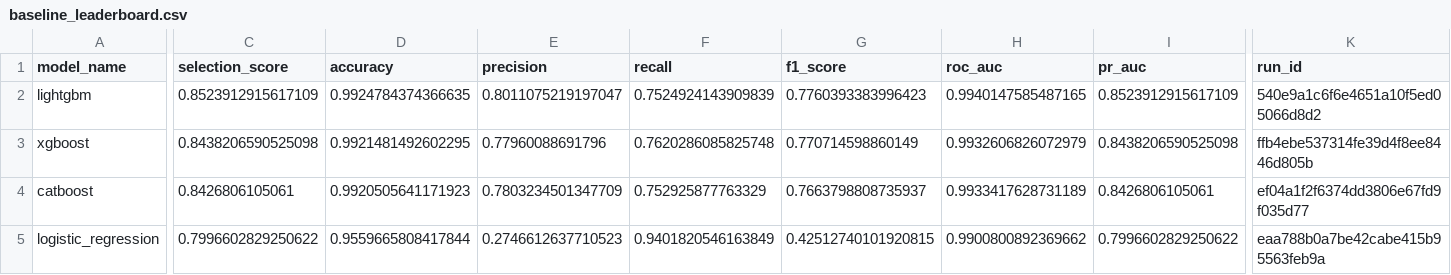
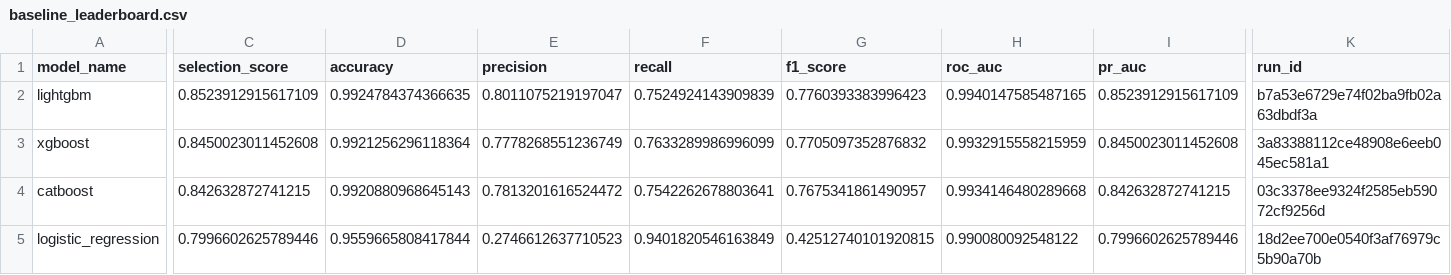
Before and after one commit to huyvietbui1806/mlops-project, a CSV file: reports/training/baseline_leaderboard.csv, drawn as a sheet; only a part is shown, gaps mark what is left out; the diff names each change by its address in the sheet, - before the commit and + after, or states it on an @@ line.

```diff
--- a/reports/training/baseline_leaderboard.csv
+++ b/reports/training/baseline_leaderboard.csv
-K2 (run_id): 540e9a1c6f6e4651a10f5ed05066d8d2
+K2 (run_id): b7a53e6729e74f02ba9fb02a63dbdf3a
-C3 (selection_score): 0.8438206590525098
+C3 (selection_score): 0.8450023011452608
-D3 (accuracy): 0.9921481492602295
+D3 (accuracy): 0.9921256296118364
-E3 (precision): 0.77960088691796
+E3 (precision): 0.7778268551236749
-F3 (recall): 0.7620286085825748
+F3 (recall): 0.7633289986996099
-G3 (f1_score): 0.770714598860149
+G3 (f1_score): 0.7705097352876832
-H3 (roc_auc): 0.9932606826072979
+H3 (roc_auc): 0.9932915558215959
-I3 (pr_auc): 0.8438206590525098
+I3 (pr_auc): 0.8450023011452608
-K3 (run_id): ffb4ebe537314fe39d4f8ee8446d805b
+K3 (run_id): 3a83388112ce48908e6eeb045ec581a1
-C4 (selection_score): 0.8426806105061
+C4 (selection_score): 0.842632872741215
-D4 (accuracy): 0.9920505641171923
+D4 (accuracy): 0.9920880968645143
-E4 (precision): 0.7803234501347709
+E4 (precision): 0.7813201616524472
-F4 (recall): 0.752925877763329
+F4 (recall): 0.7542262678803641
-G4 (f1_score): 0.7663798808735937
+G4 (f1_score): 0.7675341861490957
-H4 (roc_auc): 0.9933417628731189
+H4 (roc_auc): 0.9934146480289668
-I4 (pr_auc): 0.8426806105061
+I4 (pr_auc): 0.842632872741215
-K4 (run_id): ef04a1f2f6374dd3806e67fd9f035d77
+K4 (run_id): 03c3378ee9324f2585eb59072cf9256d
-C5 (selection_score): 0.7996602829250622
+C5 (selection_score): 0.7996602625789446
-H5 (roc_auc): 0.9900800892369662
+H5 (roc_auc): 0.990080092548122
-I5 (pr_auc): 0.7996602829250622
+I5 (pr_auc): 0.7996602625789446
-K5 (run_id): eaa788b0a7be42cabe415b95563feb9a
+K5 (run_id): 18d2ee700e0540f3af76979c5b90a70b
```
Also changed, not shown: 4 other files.
